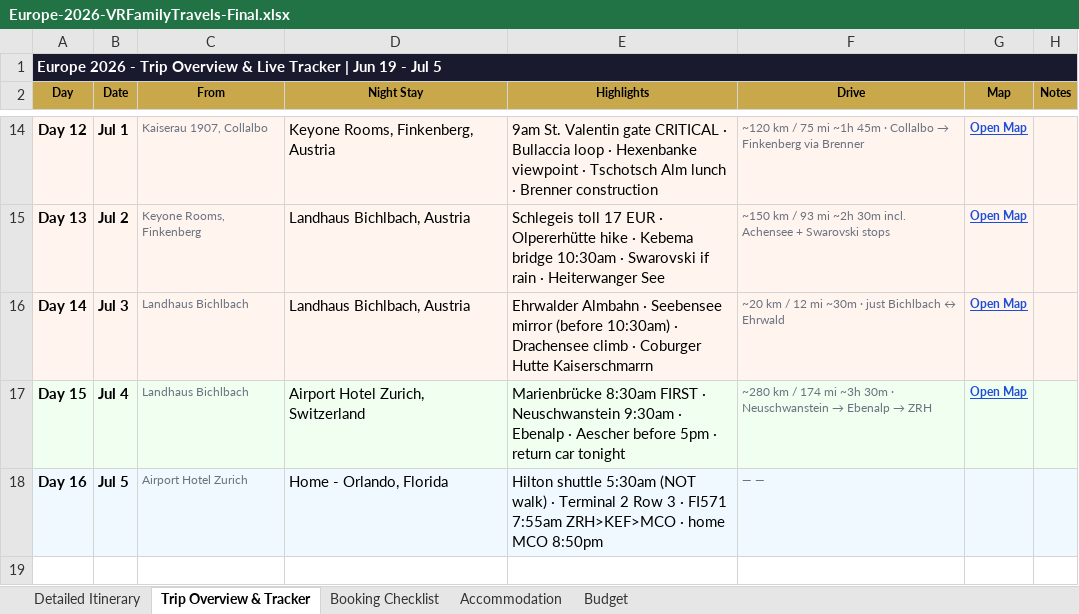
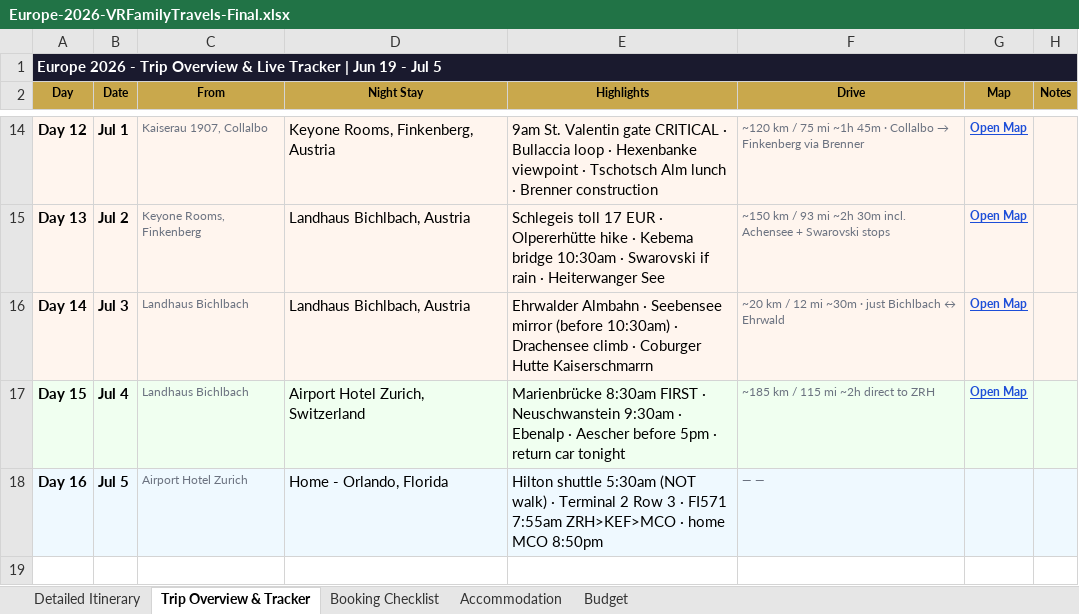
Before and after one commit to rahulrevi-81/travel-journal, an Excel workbook: Europe-2026-VRFamilyTravels-Final.xlsx, sheet Trip Overview & Tracker, drawn as a sheet; only a part is shown, gaps mark what is left out; values as stored, in another font and other column widths than the file's, no borders; the diff names each change by its address in the sheet, - before the commit and + after, or states it on an @@ line.

Commit message:
Day 15 redesigned: skip Neuschwanstein + Ebenalp · Bichlbach direct to ZRH ~185km ~2hrs · Zurich Old Town (Lindenhof + Grossmünster + Fraumünster) · Bahnhofstrasse + Sprüngli · Lake Zurich · Caliente! Latin Festival (Jul 4 final day) · dinner by lake · Neuschwanstein removed from checklist

```diff
--- a/Europe-2026-VRFamilyTravels-Final.xlsx (sheet Trip Overview & Tracker)
+++ b/Europe-2026-VRFamilyTravels-Final.xlsx (sheet Trip Overview & Tracker)
@@ F17 (Drive): ~280 km / 174 mi ~3h 30m · Neuschwanstein → Ebenalp → ZRH → ~185 km / 115 mi ~2h direct to ZRH @@
```
Also changed, not shown: sheet Detailed Itinerary, sheet Booking Checklist, 2 other files.
